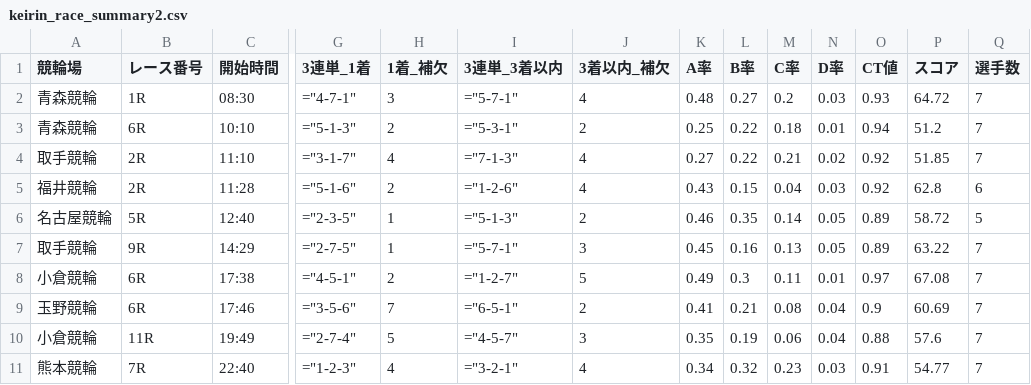
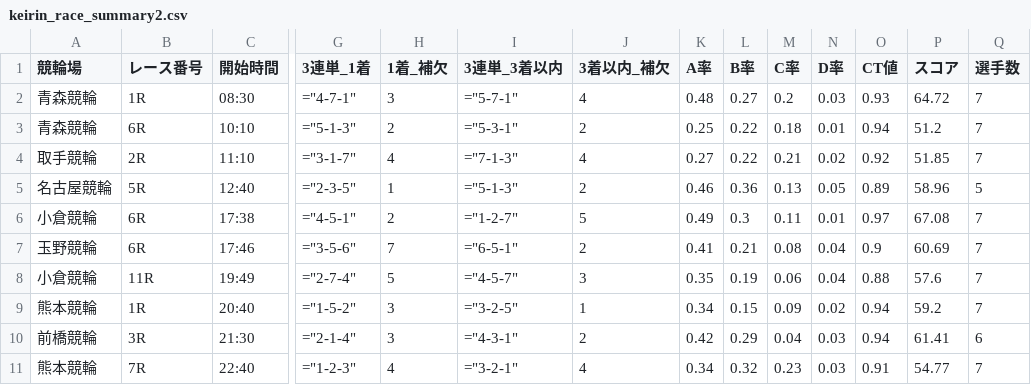
Before and after one commit to ama04149/keirin-ai, a CSV file: keirin_race_summary2.csv, drawn as a sheet; only a part is shown, gaps mark what is left out; removed rows and columns are numbered as before the commit, all else as after; rows hold the shown columns only; the diff names each change by its address in the sheet, - before the commit and + after, or states it on an @@ line.

```diff
--- a/keirin_race_summary2.csv
+++ b/keirin_race_summary2.csv
-row 5: 福井競輪 | 2R | 11:28 | ="5-1-6" | 2 | ="1-2-6" | 4 | 0.43 | 0.15 | 0.04 | 0.03 | 0.92 | 62.8 | 6
-L5 (B率): 0.35
+L5 (B率): 0.36
-M5 (C率): 0.14
+M5 (C率): 0.13
-P5 (スコア): 58.72
+P5 (スコア): 58.96
-row 7: 取手競輪 | 9R | 14:29 | ="2-7-5" | 1 | ="5-7-1" | 3 | 0.45 | 0.16 | 0.13 | 0.05 | 0.89 | 63.22 | 7
+row 9: 熊本競輪 | 1R | 20:40 | ="1-5-2" | 3 | ="3-2-5" | 1 | 0.34 | 0.15 | 0.09 | 0.02 | 0.94 | 59.2 | 7
+row 10: 前橋競輪 | 3R | 21:30 | ="2-1-4" | 3 | ="4-3-1" | 2 | 0.42 | 0.29 | 0.04 | 0.03 | 0.94 | 61.41 | 6
```
Also changed, not shown: keirin_race_summary.csv, keirin_race_summary3.csv, 1 other file.
